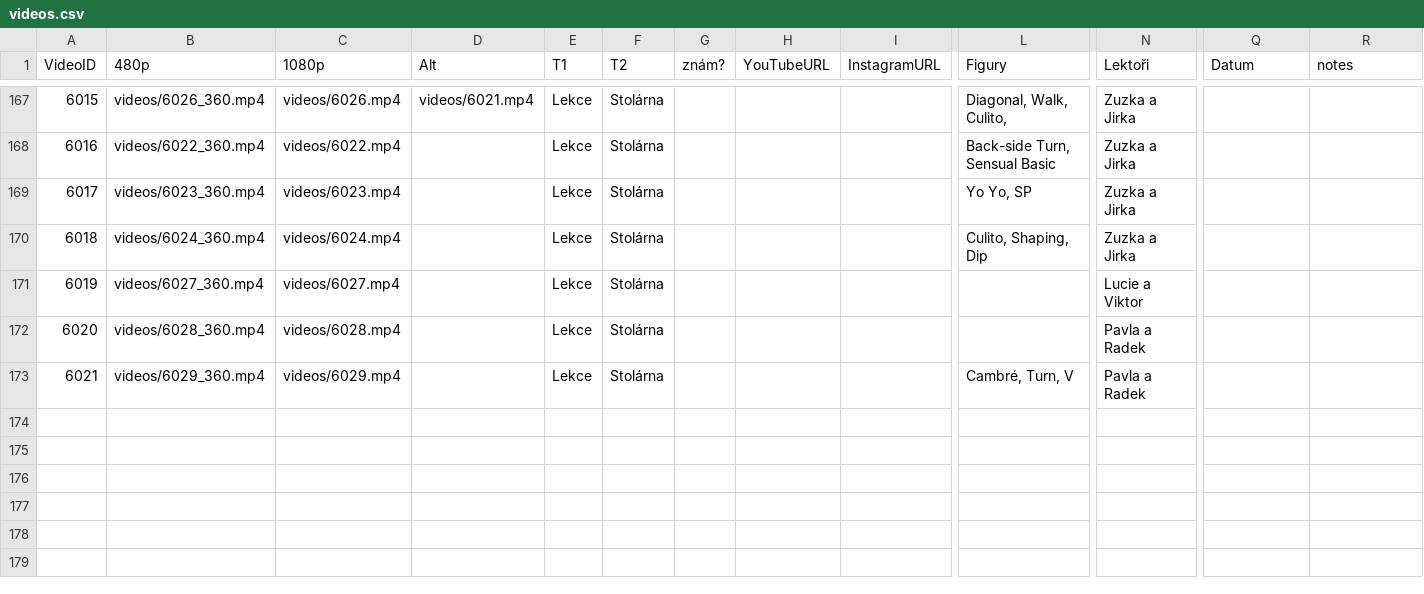
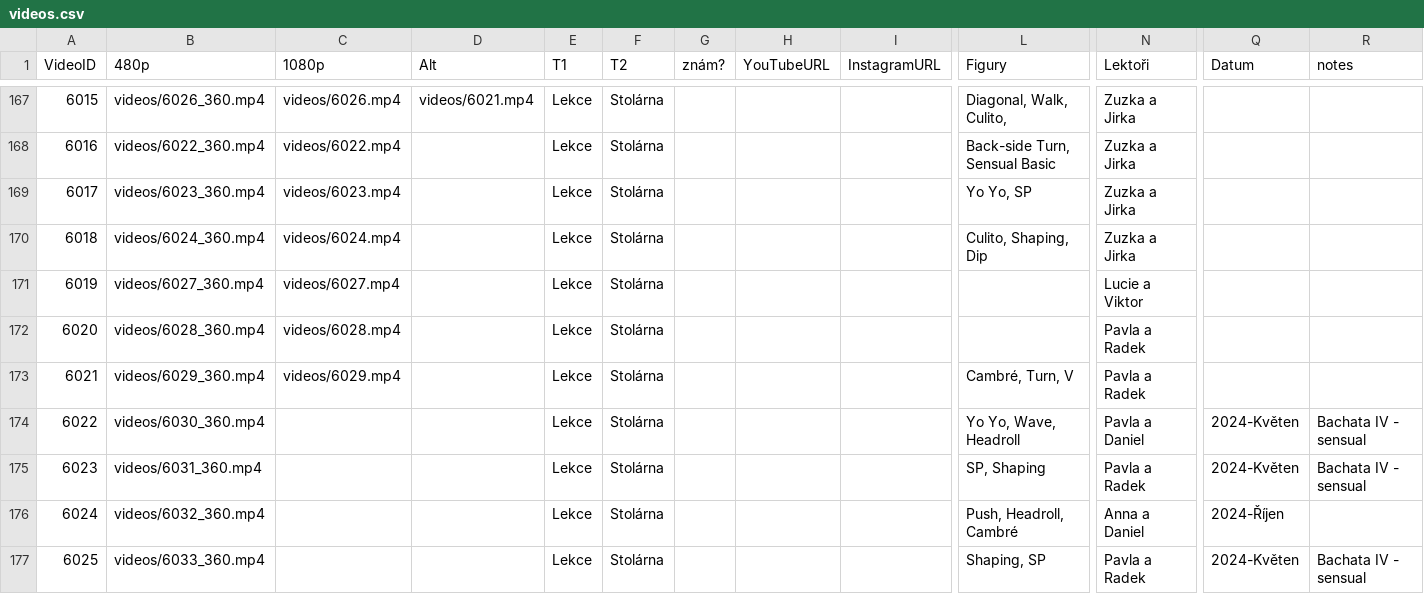
Before and after one commit to PetaJanata/Bachata, a CSV file: videos.csv, drawn as a sheet; only a part is shown, gaps mark what is left out; rows hold the shown columns only; the diff names each change by its address in the sheet, - before the commit and + after, or states it on an @@ line.

```diff
--- a/videos.csv
+++ b/videos.csv
+row 174: 6022 | videos/6030_360.mp4 |  |  | Lekce | Stolárna |  |  |  | Yo Yo, Wave, Headroll | Pavla a Daniel | 2024-Květen | Bachata IV - sensual
+row 175: 6023 | videos/6031_360.mp4 |  |  | Lekce | Stolárna |  |  |  | SP, Shaping | Pavla a Radek | 2024-Květen | Bachata IV - sensual
+row 176: 6024 | videos/6032_360.mp4 |  |  | Lekce | Stolárna |  |  |  | Push, Headroll, Cambré | Anna a Daniel | 2024-Říjen
+row 177: 6025 | videos/6033_360.mp4 |  |  | Lekce | Stolárna |  |  |  | Shaping, SP | Pavla a Radek | 2024-Květen | Bachata IV - sensual
```
Also changed, not shown: 4 other files.
